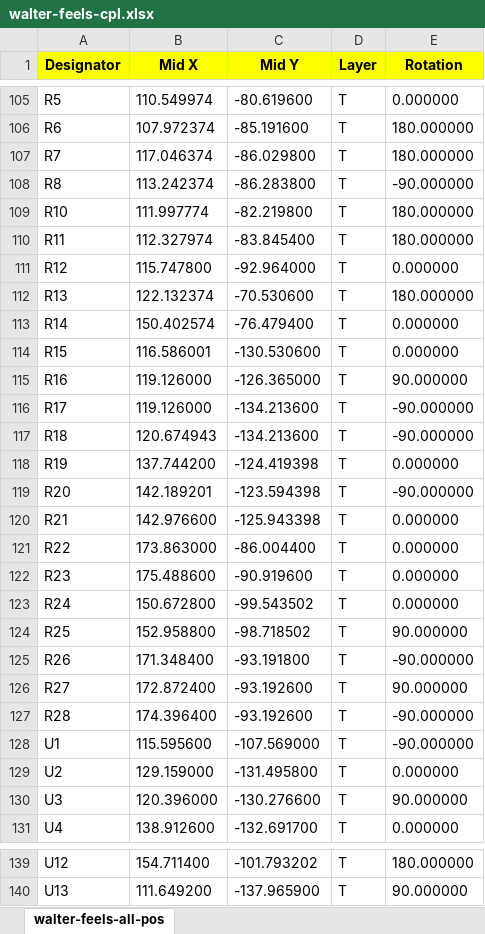
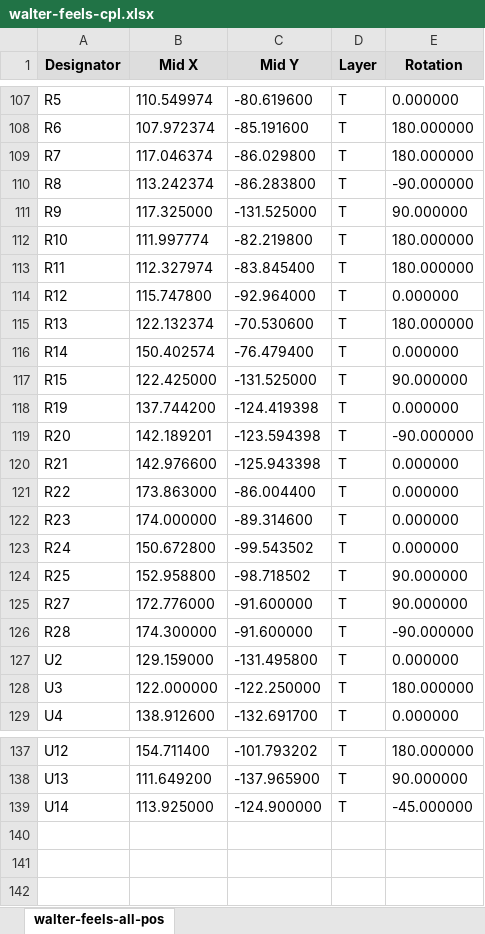
Before and after one commit to QuickSpot/walter-hardware, an Excel workbook: walter-feels/production/walter-feels-cpl.xlsx, sheet walter-feels-all-pos, drawn as a sheet; only a part is shown, gaps mark what is left out; values as stored, in another font and other column widths than the file's, no borders; removed rows and columns are numbered as before the commit, all else as after; the diff covers the shown part only; the diff names each change by its address in the sheet, - before the commit and + after, or states it on an @@ line.

```diff
--- a/walter-feels/production/walter-feels-cpl.xlsx (sheet walter-feels-all-pos)
+++ b/walter-feels/production/walter-feels-cpl.xlsx (sheet walter-feels-all-pos)
-A1:E1 fill: #FFFF00
+A1:E1 fill: #DDDDDD
+row 111: R9 | 117.325000 | -131.525000 | T | 90.000000
-B117 (Mid X): 116.586001
+B117 (Mid X): 122.425000
-C117 (Mid Y): -130.530600
+C117 (Mid Y): -131.525000
-E117 (Rotation): 0.000000
+E117 (Rotation): 90.000000
-row 115: R16 | 119.126000 | -126.365000 | T | 90.000000
-row 116: R17 | 119.126000 | -134.213600 | T | -90.000000
-row 117: R18 | 120.674943 | -134.213600 | T | -90.000000
-B122 (Mid X): 175.488600
+B122 (Mid X): 174.000000
-C122 (Mid Y): -90.919600
+C122 (Mid Y): -89.314600
-row 125: R26 | 171.348400 | -93.191800 | T | -90.000000
-B125 (Mid X): 172.872400
+B125 (Mid X): 172.776000
-C125:C126 (Mid Y): -93.192600
+C125:C126 (Mid Y): -91.600000
-B126 (Mid X): 174.396400
+B126 (Mid X): 174.300000
-row 128: U1 | 115.595600 | -107.569000 | T | -90.000000
-B128 (Mid X): 120.396000
+B128 (Mid X): 122.000000
-C128 (Mid Y): -130.276600
+C128 (Mid Y): -122.250000
-E128 (Rotation): 90.000000
+E128 (Rotation): 180.000000
+row 139: U14 | 113.925000 | -124.900000 | T | -45.000000
```
Also changed, not shown: 11 added rows, 9 removed rows and 51 edited cells elsewhere in this sheet, walter-feels/production/walter-feels-bom.xlsx, 22 other files.
